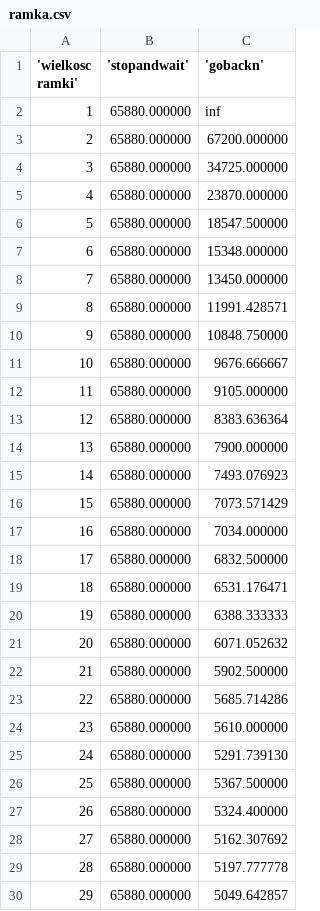
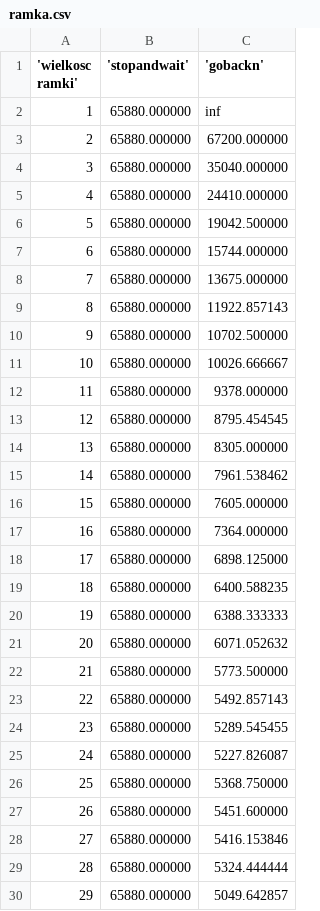
Before and after one commit to p7tryk/telekomunikacja15, a CSV file: ramka.csv, drawn as a sheet; only a part is shown; the diff covers the shown part only.

```diff
--- a/ramka.csv
+++ b/ramka.csv
@@ -3,28 +3,28 @@
 2, 65880.000000,67200.000000
-3, 65880.000000,34725.000000
-4, 65880.000000,23870.000000
-5, 65880.000000,18547.500000
-6, 65880.000000,15348.000000
-7, 65880.000000,13450.000000
-8, 65880.000000,11991.428571
-9, 65880.000000,10848.750000
-10, 65880.000000,9676.666667
-11, 65880.000000,9105.000000
-12, 65880.000000,8383.636364
-13, 65880.000000,7900.000000
-14, 65880.000000,7493.076923
-15, 65880.000000,7073.571429
-16, 65880.000000,7034.000000
-17, 65880.000000,6832.500000
-18, 65880.000000,6531.176471
+3, 65880.000000,35040.000000
+4, 65880.000000,24410.000000
+5, 65880.000000,19042.500000
+6, 65880.000000,15744.000000
+7, 65880.000000,13675.000000
+8, 65880.000000,11922.857143
+9, 65880.000000,10702.500000
+10, 65880.000000,10026.666667
+11, 65880.000000,9378.000000
+12, 65880.000000,8795.454545
+13, 65880.000000,8305.000000
+14, 65880.000000,7961.538462
+15, 65880.000000,7605.000000
+16, 65880.000000,7364.000000
+17, 65880.000000,6898.125000
+18, 65880.000000,6400.588235
 19, 65880.000000,6388.333333
 20, 65880.000000,6071.052632
-21, 65880.000000,5902.500000
-22, 65880.000000,5685.714286
-23, 65880.000000,5610.000000
-24, 65880.000000,5291.739130
-25, 65880.000000,5367.500000
-26, 65880.000000,5324.400000
-27, 65880.000000,5162.307692
-28, 65880.000000,5197.777778
+21, 65880.000000,5773.500000
+22, 65880.000000,5492.857143
+23, 65880.000000,5289.545455
+24, 65880.000000,5227.826087
+25, 65880.000000,5368.750000
+26, 65880.000000,5451.600000
+27, 65880.000000,5416.153846
+28, 65880.000000,5324.444444
 29, 65880.000000,5049.642857
```
Also changed, not shown: 1 edited cell elsewhere in this file, ping.csv, procent.csv, 2 other files.
